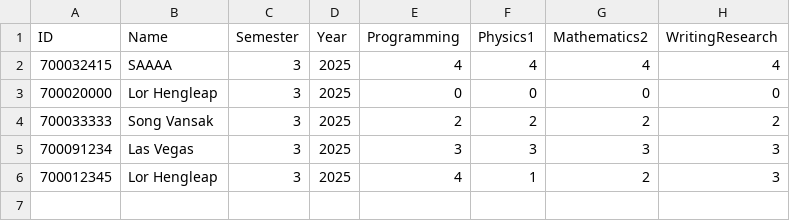
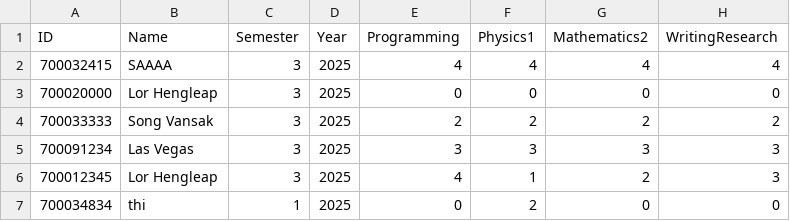
Before and after one commit to KageKishi/Programming-Cpp, a CSV file: Project/output/students.csv, drawn as a sheet.

```diff
--- a/Project/output/students.csv
+++ b/Project/output/students.csv
@@ -6 +6,2 @@ ID,Name,Semester,Year,Programming,Physics1,Mathematics2,WritingResearch
 700012345,Lor Hengleap,3,2025,4,1,2,3
+700034834,thi,1,2025,0,2,0,0
```
Also changed, not shown: 3 other files.
